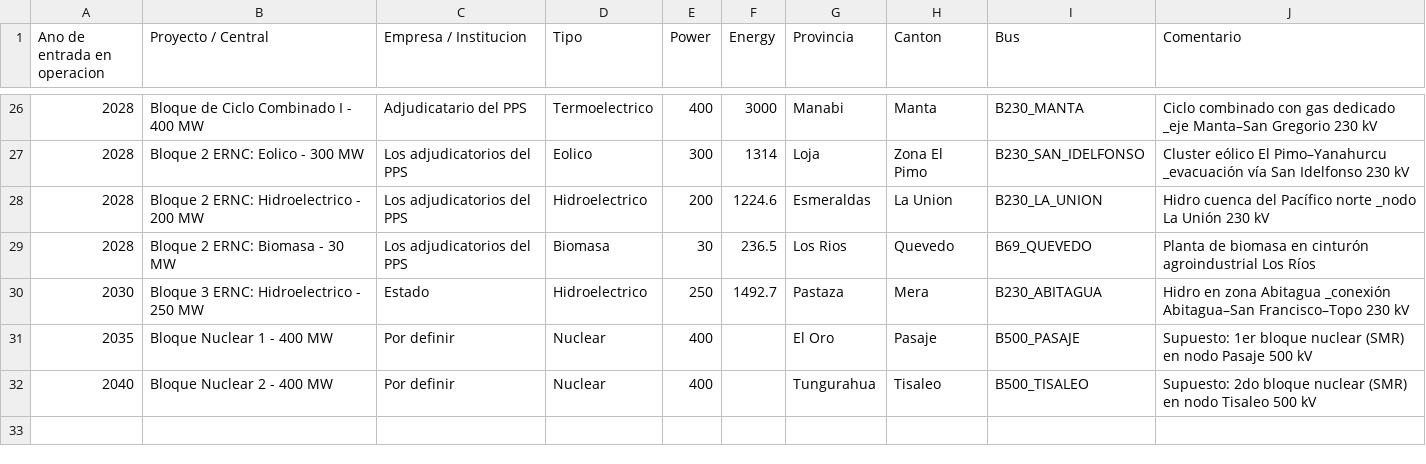
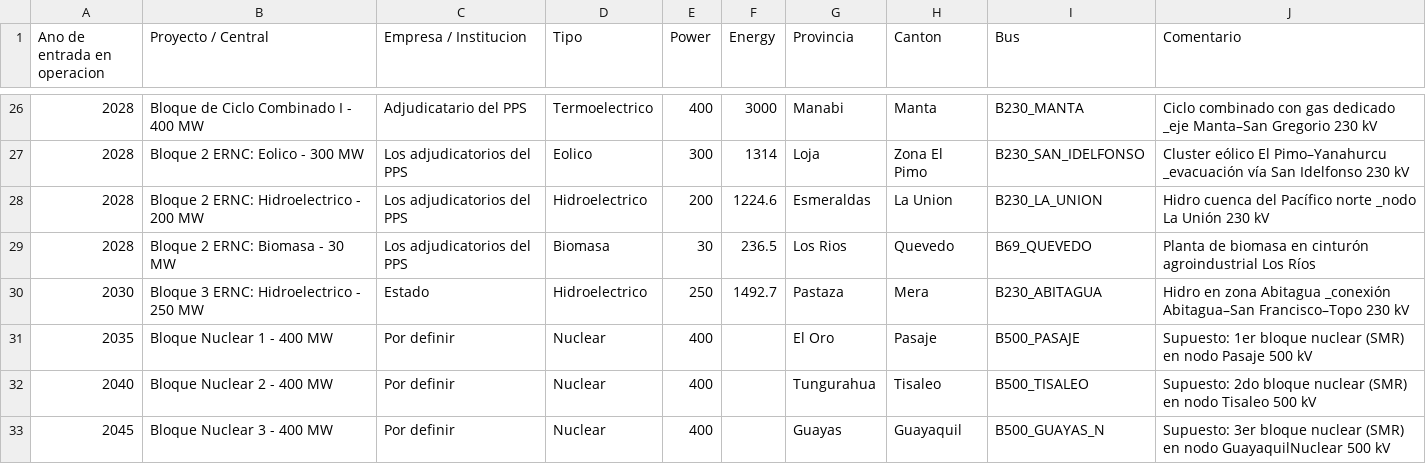
Before and after one commit to Fernando3161/EcuadorElectricGrid, a CSV file: data/raw/generation/generation_future_renewable_2022.csv, drawn as a sheet; only a part is shown, gaps mark what is left out; the diff names each change by its address in the sheet, - before the commit and + after, or states it on an @@ line.

```diff
--- a/data/raw/generation/generation_future_renewable_2022.csv
+++ b/data/raw/generation/generation_future_renewable_2022.csv
+row 33: 2045 | Bloque Nuclear 3 - 400 MW | Por definir | Nuclear | 400 |  | Guayas | Guayaquil | B500_GUAYAS_N | Supuesto: 3er bloque nuclear (SMR) en nodo GuayaquilNuclear 500 kV
```
Also changed, not shown: 26 other files.
